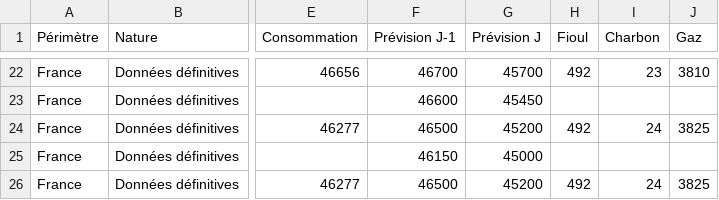
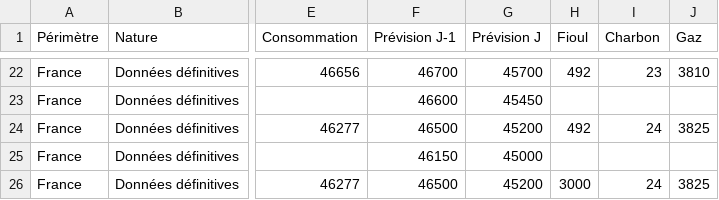
Before and after one commit to nonodamiens/electricity_production, a CSV file: csv_files/test2.csv, drawn as a sheet; only a part is shown, gaps mark what is left out; the diff names each change by its address in the sheet, - before the commit and + after, or states it on an @@ line.

```diff
--- a/csv_files/test2.csv
+++ b/csv_files/test2.csv
-H26 (Fioul): 492
+H26 (Fioul): 3000
```
Also changed, not shown: 1 other file.
